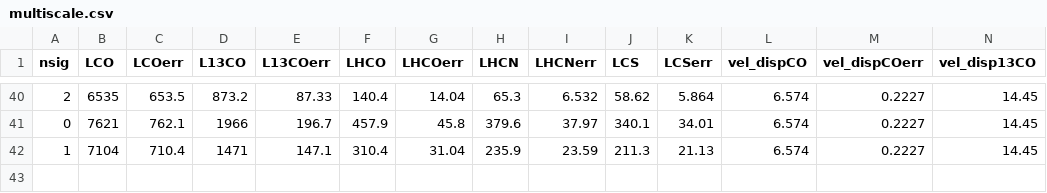
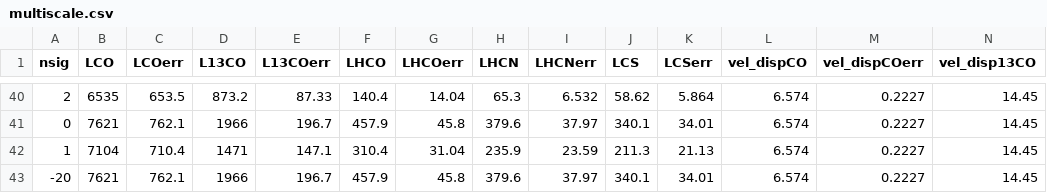
Before and after one commit to gracekrahm/30Dor_dense_gas, a CSV file: multiscale.csv, drawn as a sheet; only a part is shown, gaps mark what is left out; rows hold the shown columns only; the diff names each change by its address in the sheet, - before the commit and + after, or states it on an @@ line.

Commit message:
Update multiscale.csv

```diff
--- a/multiscale.csv
+++ b/multiscale.csv
+row 43: -20 | 7621 | 762.1 | 1966 | 196.7 | 457.9 | 45.8 | 379.6 | 37.97 | 340.1 | 34.01 | 6.574 | 0.2227 | 14.45
```
